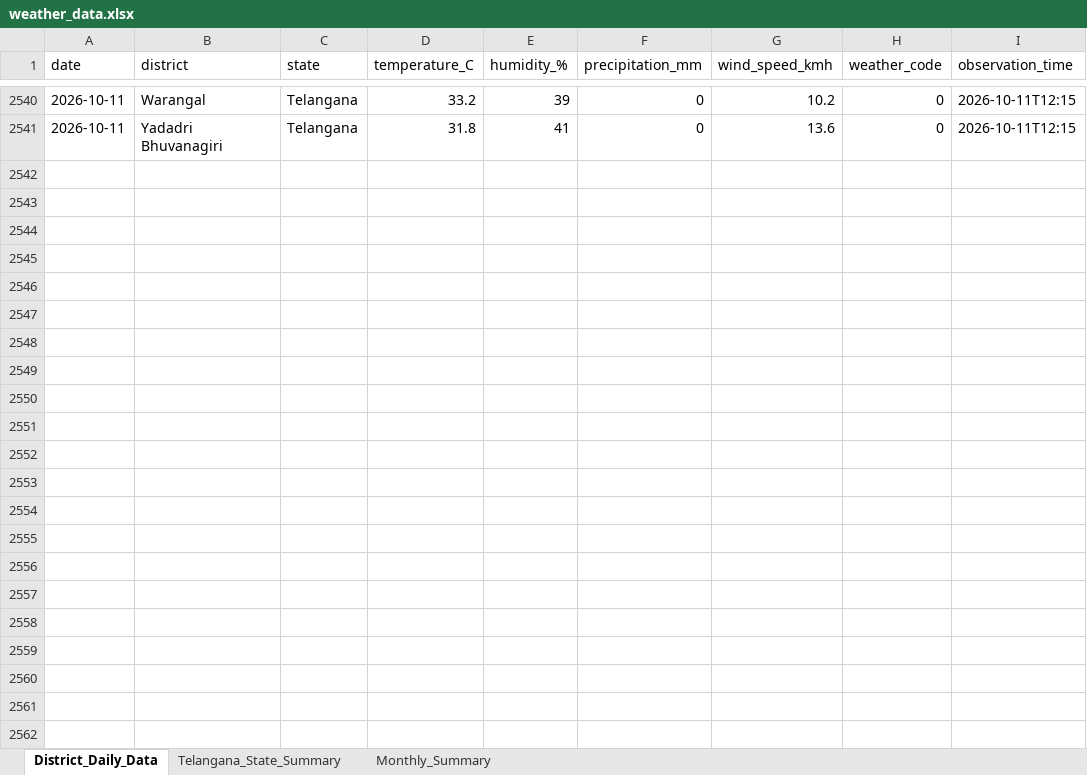
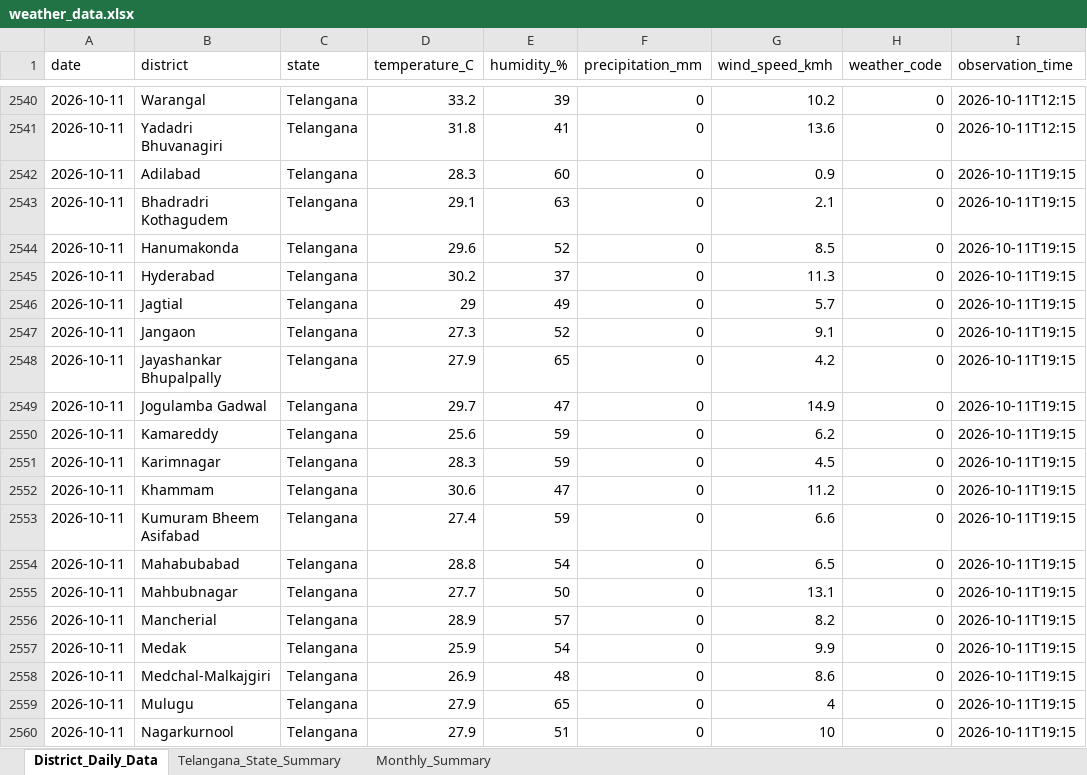
Before and after one commit to molakasohan/weather-analytics, an Excel workbook: data/weather_data.xlsx, sheet District_Daily_Data, drawn as a sheet; only a part is shown, gaps mark what is left out; values as stored, in another font and other column widths than the file's, no borders; the diff covers the shown part only; the diff names each change by its address in the sheet, - before the commit and + after, or states it on an @@ line.

```diff
--- a/data/weather_data.xlsx (sheet District_Daily_Data)
+++ b/data/weather_data.xlsx (sheet District_Daily_Data)
+row 2542: 2026-10-11 | Adilabad | Telangana | 28.3 | 60 | 0 | 0.9 | 0 | 2026-10-11T19:15
+row 2543: 2026-10-11 | Bhadradri Kothagudem | Telangana | 29.1 | 63 | 0 | 2.1 | 0 | 2026-10-11T19:15
+row 2544: 2026-10-11 | Hanumakonda | Telangana | 29.6 | 52 | 0 | 8.5 | 0 | 2026-10-11T19:15
+row 2545: 2026-10-11 | Hyderabad | Telangana | 30.2 | 37 | 0 | 11.3 | 0 | 2026-10-11T19:15
+row 2546: 2026-10-11 | Jagtial | Telangana | 29 | 49 | 0 | 5.7 | 0 | 2026-10-11T19:15
+row 2547: 2026-10-11 | Jangaon | Telangana | 27.3 | 52 | 0 | 9.1 | 0 | 2026-10-11T19:15
+row 2548: 2026-10-11 | Jayashankar Bhupalpally | Telangana | 27.9 | 65 | 0 | 4.2 | 0 | 2026-10-11T19:15
+row 2549: 2026-10-11 | Jogulamba Gadwal | Telangana | 29.7 | 47 | 0 | 14.9 | 0 | 2026-10-11T19:15
+row 2550: 2026-10-11 | Kamareddy | Telangana | 25.6 | 59 | 0 | 6.2 | 0 | 2026-10-11T19:15
+row 2551: 2026-10-11 | Karimnagar | Telangana | 28.3 | 59 | 0 | 4.5 | 0 | 2026-10-11T19:15
+row 2552: 2026-10-11 | Khammam | Telangana | 30.6 | 47 | 0 | 11.2 | 0 | 2026-10-11T19:15
+row 2553: 2026-10-11 | Kumuram Bheem Asifabad | Telangana | 27.4 | 59 | 0 | 6.6 | 0 | 2026-10-11T19:15
+row 2554: 2026-10-11 | Mahabubabad | Telangana | 28.8 | 54 | 0 | 6.5 | 0 | 2026-10-11T19:15
+row 2555: 2026-10-11 | Mahbubnagar | Telangana | 27.7 | 50 | 0 | 13.1 | 0 | 2026-10-11T19:15
+row 2556: 2026-10-11 | Mancherial | Telangana | 28.9 | 57 | 0 | 8.2 | 0 | 2026-10-11T19:15
+row 2557: 2026-10-11 | Medak | Telangana | 25.9 | 54 | 0 | 9.9 | 0 | 2026-10-11T19:15
+row 2558: 2026-10-11 | Medchal-Malkajgiri | Telangana | 26.9 | 48 | 0 | 8.6 | 0 | 2026-10-11T19:15
+row 2559: 2026-10-11 | Mulugu | Telangana | 27.9 | 65 | 0 | 4 | 0 | 2026-10-11T19:15
+row 2560: 2026-10-11 | Nagarkurnool | Telangana | 27.9 | 51 | 0 | 10 | 0 | 2026-10-11T19:15
```
Also changed, not shown: 14 added rows elsewhere in this sheet, sheet Monthly_Summary, sheet Telangana_State_Summary, 4 other files.
